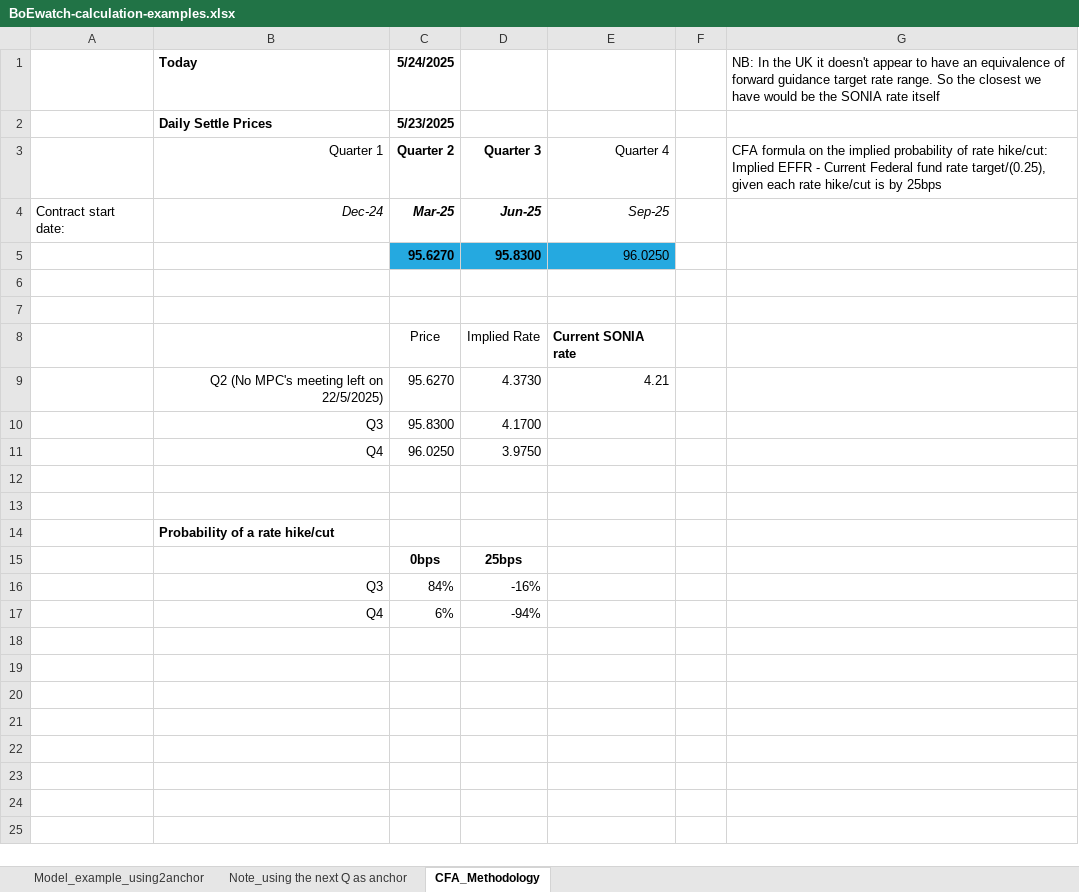
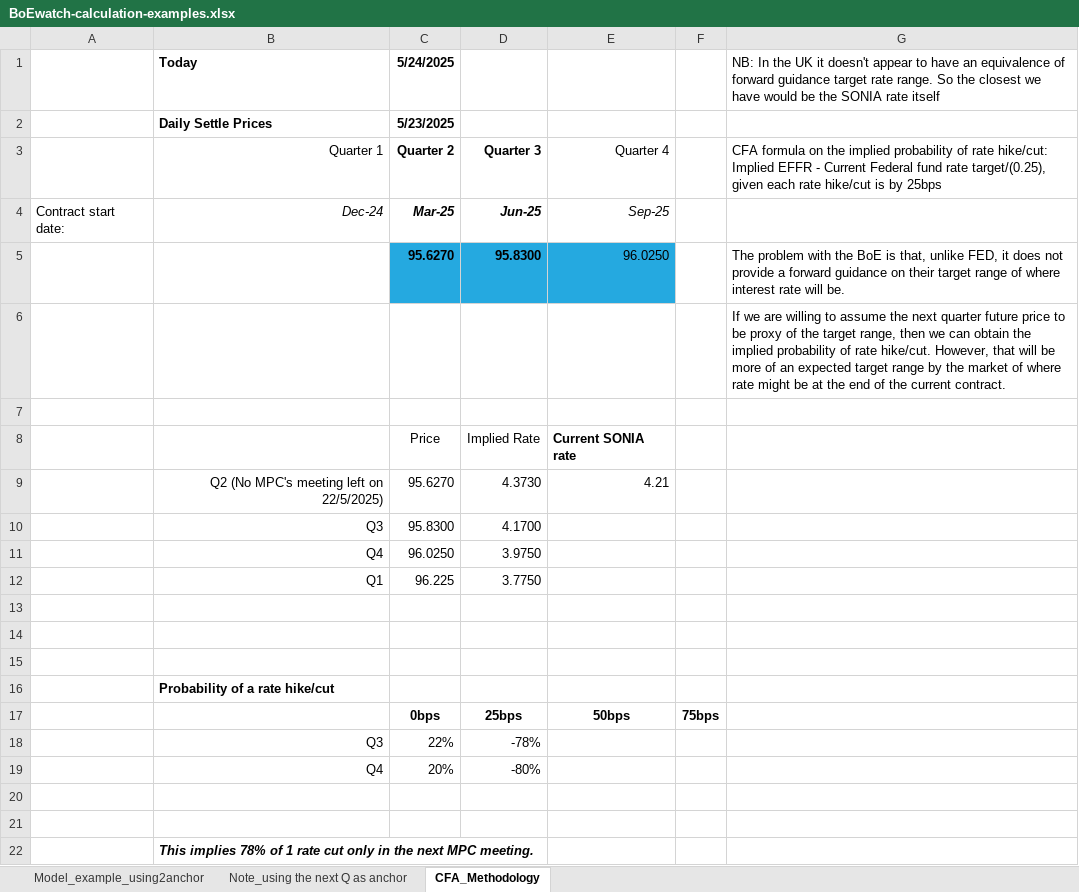
Before and after one commit to gregoryyunnychoi/Implied-probability-of-BoE-Rate-Hike-or-Cut-Using-3-Month-SONIA-Futures, an Excel workbook: BoEwatch-calculation-examples.xlsx, sheet CFA_Methodology, drawn as a sheet; values as stored, in another font and other column widths than the file's, no borders; conditional formats not drawn; addresses are those after the commit; the diff names each change by its address in the sheet, - before the commit and + after, or states it on an @@ line.

Commit message:
Update BoEwatch-calculation-examples.xlsx

```diff
--- a/BoEwatch-calculation-examples.xlsx (sheet CFA_Methodology)
+++ b/BoEwatch-calculation-examples.xlsx (sheet CFA_Methodology)
-G5: (empty)
+G5: The problem with the BoE is that, unlike FED, it does not provide a forward guidance on their target range of where interest rate will be.
-G6: (empty)
+G6: If we are willing to assume the next quarter future price to be proxy of the target range, then we can obtain the implied probability of rate hike/cut. However, that will be more of an expected target range by the market of where rate might be at the end of the current contract.
+row 12:  | Q1 | 96.225 | 3.7750
+row 13: (empty)
-E17: (empty)
+E17: 50bps
-F17: (empty)
+F17: 75bps
+row 18:  | Q3 | 22% | -78%
+row 19:  | Q4 | 20% | -80%
-row 20:  | Q3 | 84% | -16%
+row 20: (empty)
-row 21:  | Q4 | 6% | -94%
+row 21: (empty)
+row 22:  | This implies 78% of 1 rate cut only in the next MPC meeting.
```
Also changed, not shown: formulas that keep their value.
